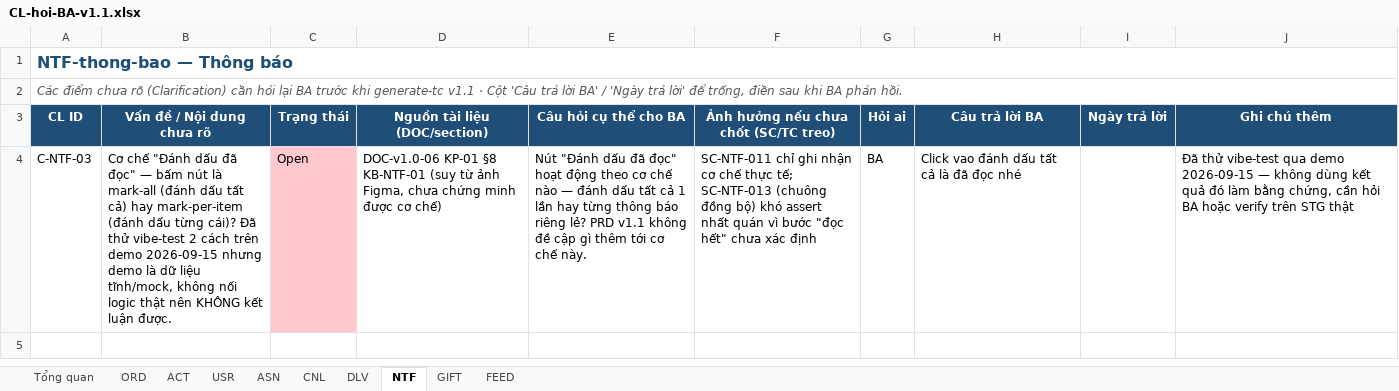
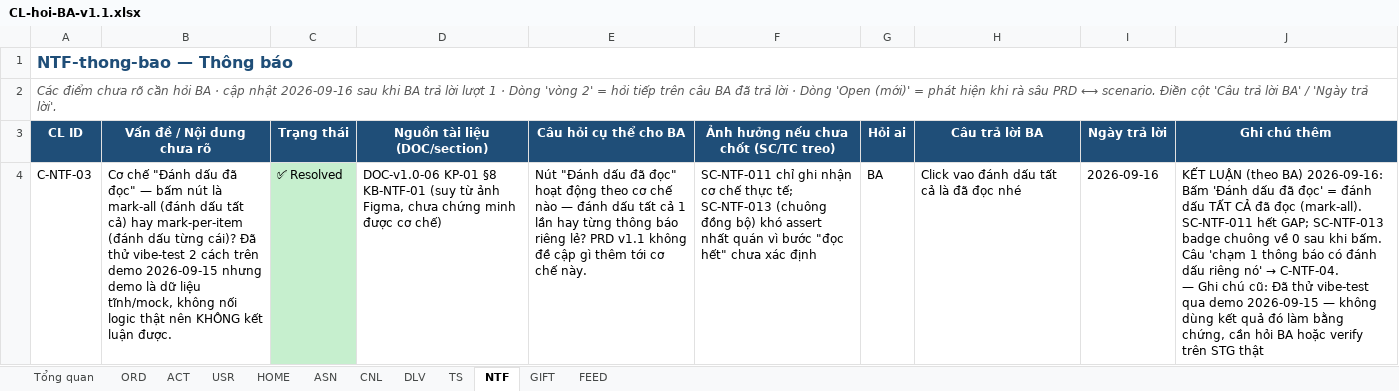
Before and after one commit to giangdc/FoxEco_V2, an Excel workbook: 02_analyze-requirements/v1.1/CL-hoi-BA-v1.1.xlsx, sheet NTF, drawn as a sheet; only a part is shown; values as stored, in another font and other column widths than the file's, no borders; ↵ is a line break in a cell; the diff covers the shown part only; the diff names each change by its address in the sheet, - before the commit and + after, or states it on an @@ line.

```diff
--- a/02_analyze-requirements/v1.1/CL-hoi-BA-v1.1.xlsx (sheet NTF)
+++ b/02_analyze-requirements/v1.1/CL-hoi-BA-v1.1.xlsx (sheet NTF)
+sheet tab: HOME
+sheet tab: TS
-A2 (CL ID): …chưa rõ (Clarification) cần hỏi lại BA trước khi generate-tc v1.1 · Cột 'Câu trả lời BA' / 'Ngày trả lời' để trống, điền sau khi BA phản hồi.
+A2 (CL ID): …chưa rõ cần hỏi BA · cập nhật 2026-09-16 sau khi BA trả lời lượt 1 · Dòng 'vòng 2' = hỏi tiếp trên câu BA đã trả lời · Dòng 'Open (mới)' = phát hiện khi rà sâu PRD ⟷ scenario. Điền cột 'Câu trả lời BA' / 'Ngày trả lời'.
-C4 (Trạng thái): Open
+C4 (Trạng thái): ✅ Resolved
-C4 fill: #FFC7CE
+C4 fill: #C6EFCE
-I4 (Ngày trả lời): (empty)
+I4 (Ngày trả lời): 2026-09-16
@@ J4 (Ghi chú thêm): Đã thử… → KẾT LUẬN (theo BA) 2026-09-16: Bấm 'Đánh dấu đã đọc' = đánh dấu TẤT CẢ đã đọc (mark-all). SC-NTF-011 hết GAP; SC-NTF-013 badge chuông về 0 sau khi bấm. Câu 'chạm 1 thông báo có đánh dấu riêng nó' → C-NTF-04. ↵ — Ghi chú cũ: Đã thử… @@
```
Also changed, not shown: 2 added rows elsewhere in this sheet, sheet Tổng quan, sheet FEED, sheet ORD, sheet USR, sheet DLV, sheet ASN, 3 more sheets, hidden cells, 48 other files.
